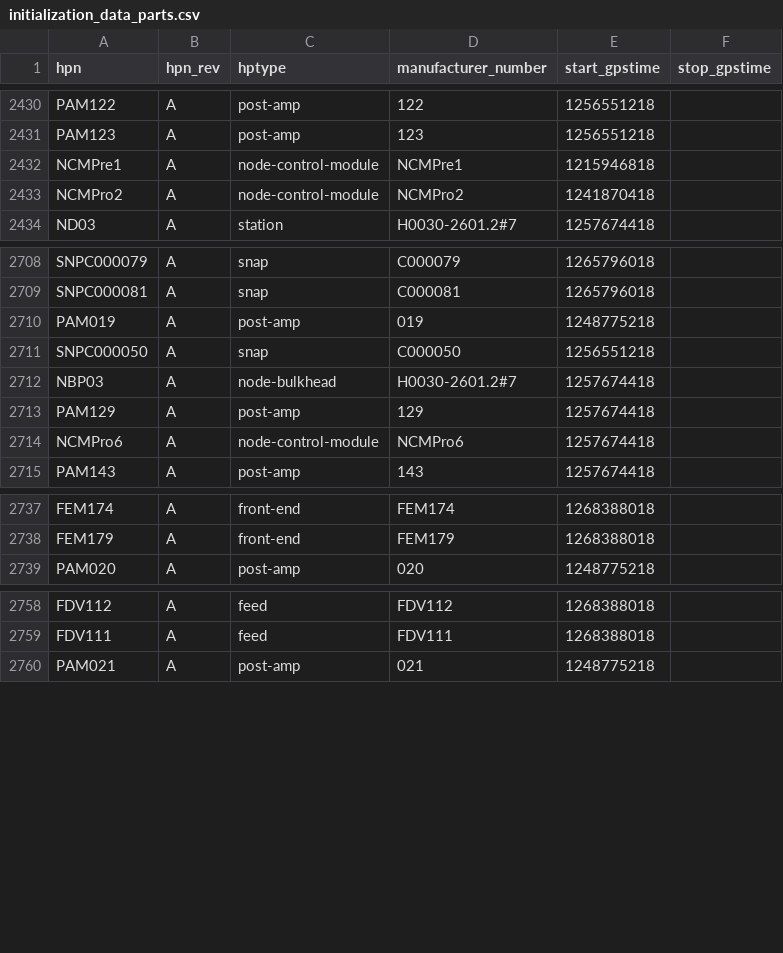
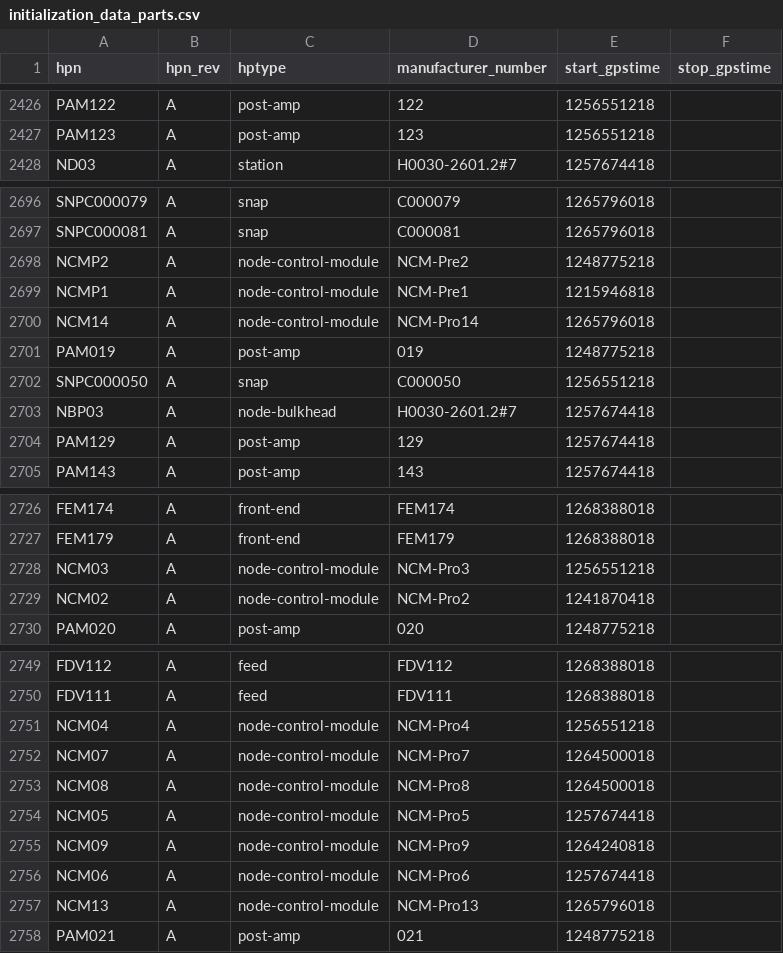
Before and after one commit to HERA-Team/hera_cm_db_updates, a CSV file: initialization_data_parts.csv, drawn as a sheet; only a part is shown, gaps mark what is left out; the diff covers the shown part only.

```diff
--- a/initialization_data_parts.csv
+++ b/initialization_data_parts.csv
@@ -2431,4 +2427,2 @@ PAM122,A,post-amp,122,1256551218,
 PAM123,A,post-amp,123,1256551218,
-NCMPre1,A,node-control-module,NCMPre1,1215946818,
-NCMPro2,A,node-control-module,NCMPro2,1241870418,
 ND03,A,station,H0030-2601.2#7,1257674418,
@@ -2709,2 +2697,5 @@ SNPC000079,A,snap,C000079,1265796018,
 SNPC000081,A,snap,C000081,1265796018,
+NCMP2,A,node-control-module,NCM-Pre2,1248775218,
+NCMP1,A,node-control-module,NCM-Pre1,1215946818,
+NCM14,A,node-control-module,NCM-Pro14,1265796018,
 PAM019,A,post-amp,019,1248775218,
@@ -2713,3 +2704,2 @@ NBP03,A,node-bulkhead,H0030-2601.2#7,1257674418,
 PAM129,A,post-amp,129,1257674418,
-NCMPro6,A,node-control-module,NCMPro6,1257674418,
 PAM143,A,post-amp,143,1257674418,
@@ -2738,2 +2727,4 @@ FEM174,A,front-end,FEM174,1268388018,
 FEM179,A,front-end,FEM179,1268388018,
+NCM03,A,node-control-module,NCM-Pro3,1256551218,
+NCM02,A,node-control-module,NCM-Pro2,1241870418,
 PAM020,A,post-amp,020,1248775218,
@@ -2759,2 +2750,9 @@ FDV112,A,feed,FDV112,1268388018,
 FDV111,A,feed,FDV111,1268388018,
+NCM04,A,node-control-module,NCM-Pro4,1256551218,
+NCM07,A,node-control-module,NCM-Pro7,1264500018,
+NCM08,A,node-control-module,NCM-Pro8,1264500018,
+NCM05,A,node-control-module,NCM-Pro5,1257674418,
+NCM09,A,node-control-module,NCM-Pro9,1264240818,
+NCM06,A,node-control-module,NCM-Pro6,1257674418,
+NCM13,A,node-control-module,NCM-Pro13,1265796018,
 PAM021,A,post-amp,021,1248775218,
```
Also changed, not shown: 2 added rows and 11 removed rows elsewhere in this file, initialization_data_connections.csv.
